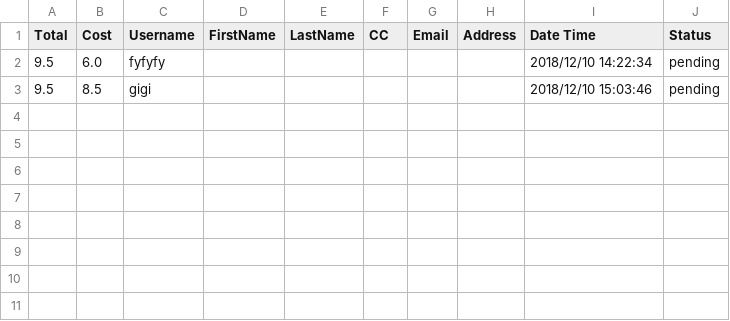
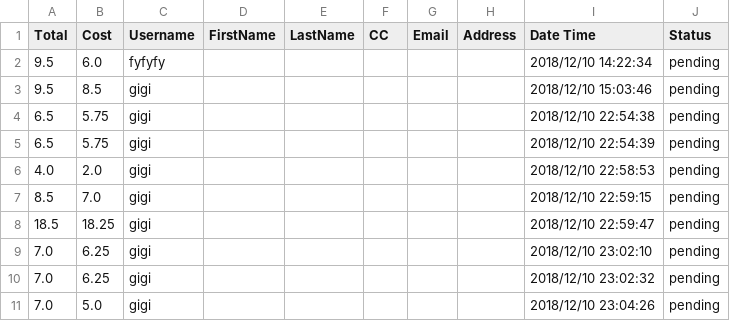
Before and after one commit to evelnicky/-AGILE-WEGOGO, a CSV file: Documents/AddToCart/sales.csv, drawn as a sheet; the diff names each change by its address in the sheet, - before the commit and + after, or states it on an @@ line.

```diff
--- a/Documents/AddToCart/sales.csv
+++ b/Documents/AddToCart/sales.csv
+row 4: 6.5 | 5.75 | gigi |  |  |  |  |  | 2018/12/10 22:54:38 | pending
+row 5: 6.5 | 5.75 | gigi |  |  |  |  |  | 2018/12/10 22:54:39 | pending
+row 6: 4.0 | 2.0 | gigi |  |  |  |  |  | 2018/12/10 22:58:53 | pending
+row 7: 8.5 | 7.0 | gigi |  |  |  |  |  | 2018/12/10 22:59:15 | pending
+row 8: 18.5 | 18.25 | gigi |  |  |  |  |  | 2018/12/10 22:59:47 | pending
+row 9: 7.0 | 6.25 | gigi |  |  |  |  |  | 2018/12/10 23:02:10 | pending
+row 10: 7.0 | 6.25 | gigi |  |  |  |  |  | 2018/12/10 23:02:32 | pending
+row 11: 7.0 | 5.0 | gigi |  |  |  |  |  | 2018/12/10 23:04:26 | pending
```
Also changed, not shown: Documents/AddToCart/gigi_invoice.csv, Documents/AddToCart/products.csv, 4 other files.
